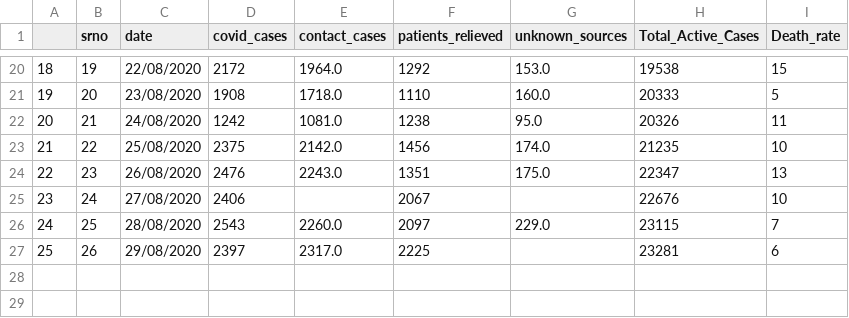
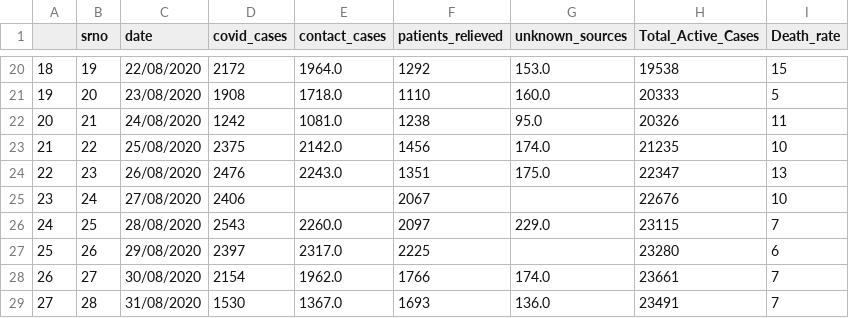
Before and after one commit to shaheennamboori/CovidData_From_Aug04, a CSV file: Analysis_Statewise/data/covid_numbers.csv, drawn as a sheet; only a part is shown, gaps mark what is left out.

Commit message:
added data statewise upto 31/08/2020

```diff
--- a/Analysis_Statewise/data/covid_numbers.csv
+++ b/Analysis_Statewise/data/covid_numbers.csv
@@ -26,2 +26,4 @@
 24,25,28/08/2020,2543,2260.0,2097,229.0,23115,7
-25,26,29/08/2020,2397,2317.0,2225,,23281,6
+25,26,29/08/2020,2397,2317.0,2225,,23280,6
+26,27,30/08/2020,2154,1962.0,1766,174.0,23661,7
+27,28,31/08/2020,1530,1367.0,1693,136.0,23491,7
```
Also changed, not shown: Analysis_Districtwise/data/quarantine_total.csv, Analysis_Test_Results/data/Analysis_Test_Results.csv, 12 other files.
